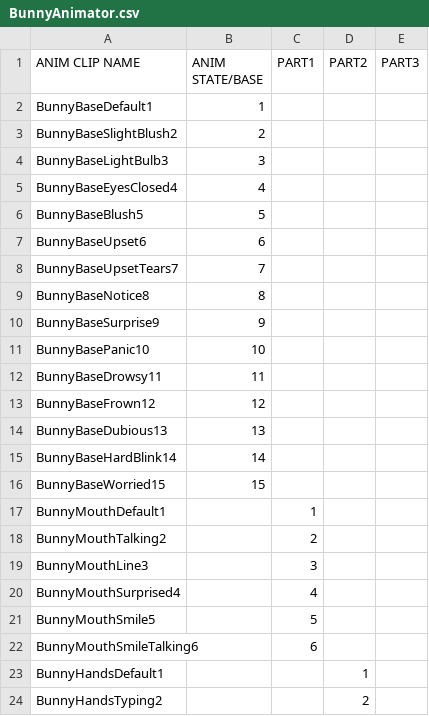
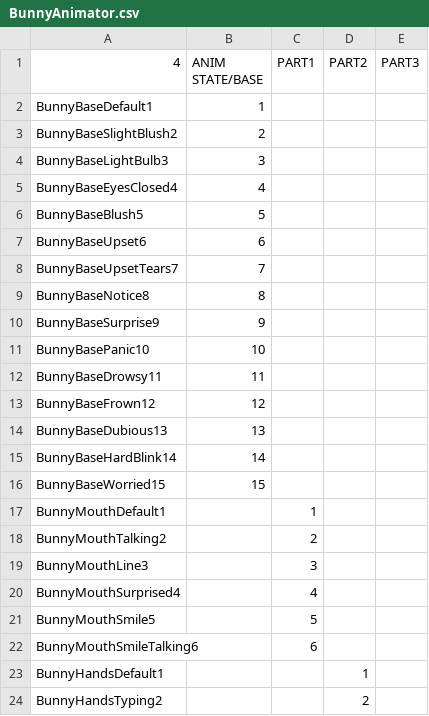
Before and after one commit to GillianYue/Bubbla, a CSV file: Assets/Resources/Animator/StateMachineCSV/BunnyAnimator.csv, drawn as a sheet.

```diff
--- a/Assets/Resources/Animator/StateMachineCSV/BunnyAnimator.csv
+++ b/Assets/Resources/Animator/StateMachineCSV/BunnyAnimator.csv
@@ -1,2 +1,2 @@
-ANIM CLIP NAME,ANIM STATE/BASE,PART1,PART2,PART3
+4,ANIM STATE/BASE,PART1,PART2,PART3
 BunnyBaseDefault1,1,,,
```
Also changed, not shown: 13 other files.
